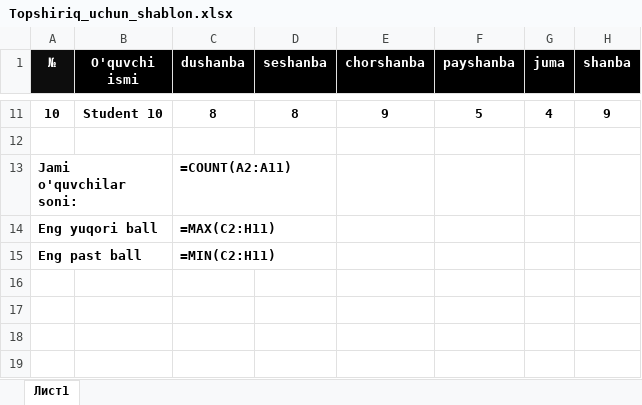
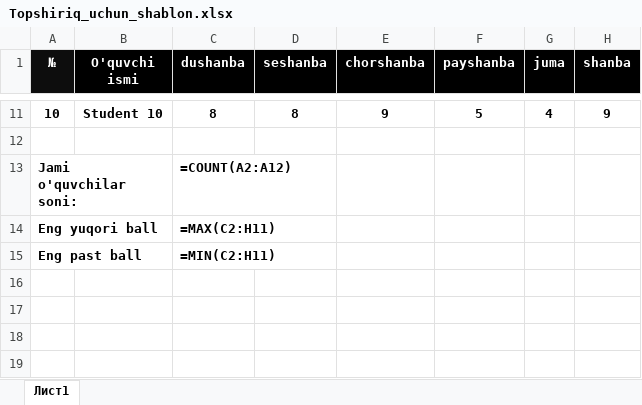
Before and after one commit to Xusanbek0039/Office-darsliklari, an Excel workbook: 12-dars/Topshiriq_uchun_shablon.xlsx, sheet Лист1, drawn as a sheet; only a part is shown, gaps mark what is left out; values as stored, in another font and other column widths than the file's, no borders; formulas are shown in place of their values; charts and pictures not drawn; the diff names each change by its address in the sheet, - before the commit and + after, or states it on an @@ line.

```diff
--- a/12-dars/Topshiriq_uchun_shablon.xlsx (sheet Лист1)
+++ b/12-dars/Topshiriq_uchun_shablon.xlsx (sheet Лист1)
-C13 (dushanba): =COUNT(A2:A11)
+C13 (dushanba): =COUNT(A2:A12)
```
Also changed, not shown: 13-dars/Книга1.xlsx.
